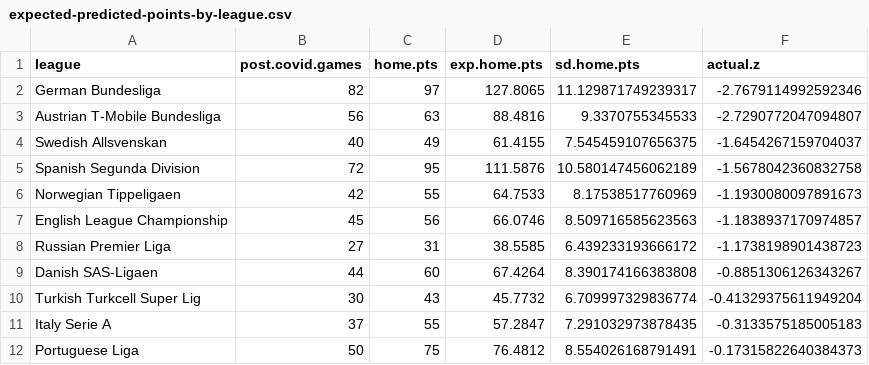
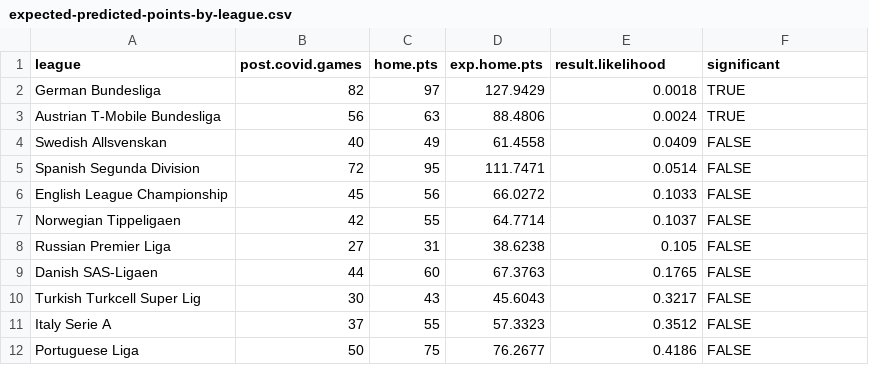
Before and after one commit to ryanvmenezes/soccer_hfa, a CSV file: expected-predicted-points-by-league.csv, drawn as a sheet; only a part is shown; the diff covers the shown part only.

```diff
--- a/expected-predicted-points-by-league.csv
+++ b/expected-predicted-points-by-league.csv
@@ -1,12 +1,12 @@
-league,post.covid.games,home.pts,exp.home.pts,sd.home.pts,actual.z
-German Bundesliga,82,97,127.8065,11.129871749239317,-2.7679114992592346
-Austrian T-Mobile Bundesliga,56,63,88.4816,9.3370755345533,-2.7290772047094807
-Swedish Allsvenskan,40,49,61.4155,7.545459107656375,-1.6454267159704037
-Spanish Segunda Division,72,95,111.5876,10.580147456062189,-1.5678042360832758
-Norwegian Tippeligaen,42,55,64.7533,8.17538517760969,-1.1930080097891673
-English League Championship,45,56,66.0746,8.509716585623563,-1.1838937170974857
-Russian Premier Liga,27,31,38.5585,6.439233193666172,-1.1738198901438723
-Danish SAS-Ligaen,44,60,67.4264,8.390174166383808,-0.8851306126343267
-Turkish Turkcell Super Lig,30,43,45.7732,6.709997329836774,-0.41329375611949204
-Italy Serie A,37,55,57.2847,7.291032973878435,-0.3133575185005183
-Portuguese Liga,50,75,76.4812,8.554026168791491,-0.17315822640384373
+league,post.covid.games,home.pts,exp.home.pts,result.likelihood,significant
+German Bundesliga,82,97,127.9429,0.0018,TRUE
+Austrian T-Mobile Bundesliga,56,63,88.4806,0.0024,TRUE
+Swedish Allsvenskan,40,49,61.4558,0.0409,FALSE
+Spanish Segunda Division,72,95,111.7471,0.0514,FALSE
+English League Championship,45,56,66.0272,0.1033,FALSE
+Norwegian Tippeligaen,42,55,64.7714,0.1037,FALSE
+Russian Premier Liga,27,31,38.6238,0.105,FALSE
+Danish SAS-Ligaen,44,60,67.3763,0.1765,FALSE
+Turkish Turkcell Super Lig,30,43,45.6043,0.3217,FALSE
+Italy Serie A,37,55,57.3323,0.3512,FALSE
+Portuguese Liga,50,75,76.2677,0.4186,FALSE
```
Also changed, not shown: 18 edited cells elsewhere in this file, adjustment-results.csv, league_info.csv, 6 other files.
